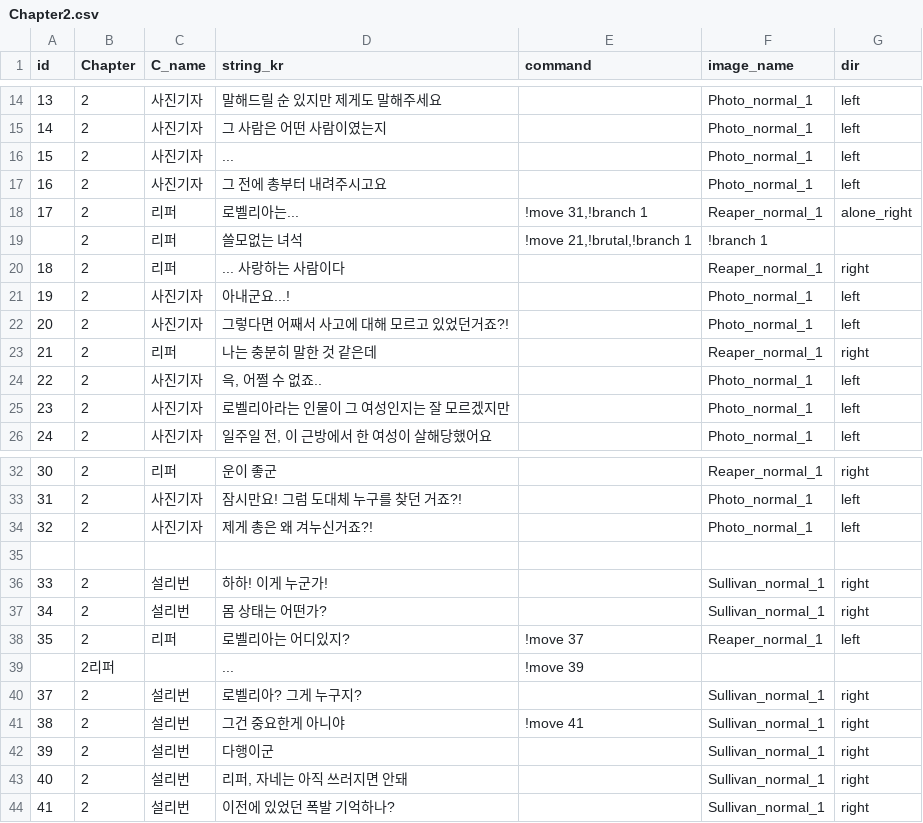
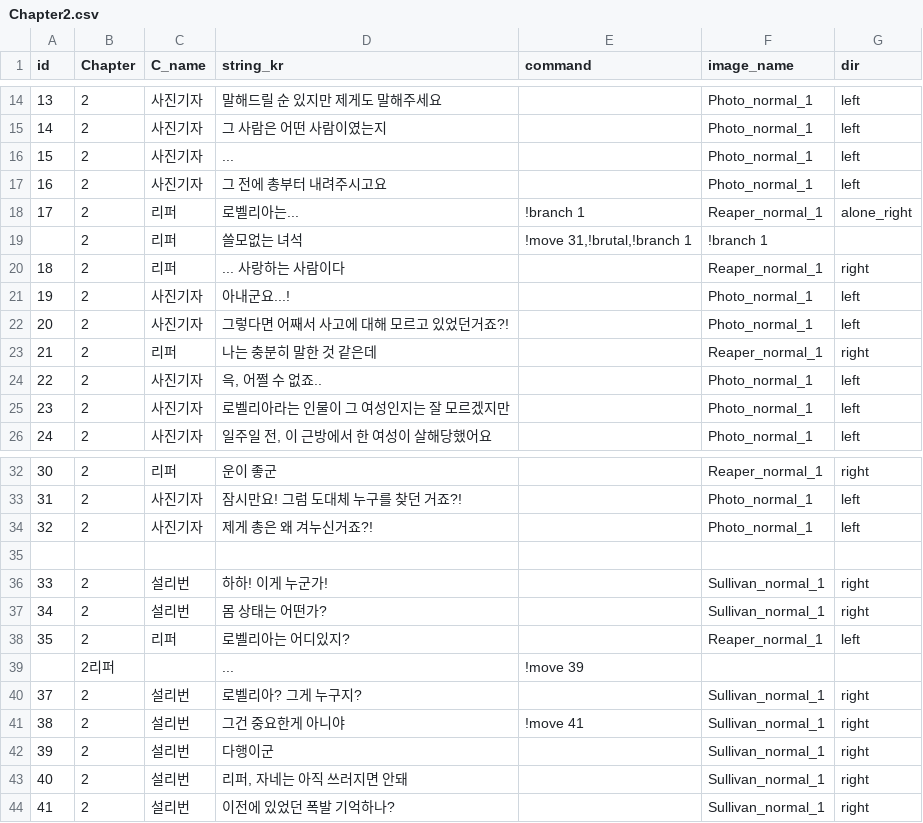
Before and after one commit to heyhobeach/ChasingFox-Dream-ver.2, a CSV file: Assets/Resources/FindTest/KOR/Chapter2/Chapter2.csv, drawn as a sheet; only a part is shown, gaps mark what is left out.

Commit message:
2챕 csv 수정

```diff
--- a/Assets/Resources/FindTest/KOR/Chapter2/Chapter2.csv
+++ b/Assets/Resources/FindTest/KOR/Chapter2/Chapter2.csv
@@ -17,4 +17,4 @@
 16,2,사진기자,그 전에 총부터 내려주시고요,,Photo_normal_1,left
-17,2,리퍼,로벨리아는...,"!move 31,!branch 1",Reaper_normal_1,alone_right
-,2,리퍼,쓸모없는 녀석,"!move 21,!brutal,!branch 1", !branch 1,,
+17,2,리퍼,로벨리아는...,!branch 1,Reaper_normal_1,alone_right
+,2,리퍼,쓸모없는 녀석,"!move 31,!brutal,!branch 1", !branch 1,,
 18,2,리퍼,... 사랑하는 사람이다,,Reaper_normal_1,right
@@ -37,3 +37,3 @@
 34,2,설리번,몸 상태는 어떤가?,,Sullivan_normal_1,right
-35,2,리퍼,로벨리아는 어디있지?,!move 37,Reaper_normal_1,left
+35,2,리퍼,로벨리아는 어디있지?,,Reaper_normal_1,left
 ,2리퍼,,...,!move 39,,
```
